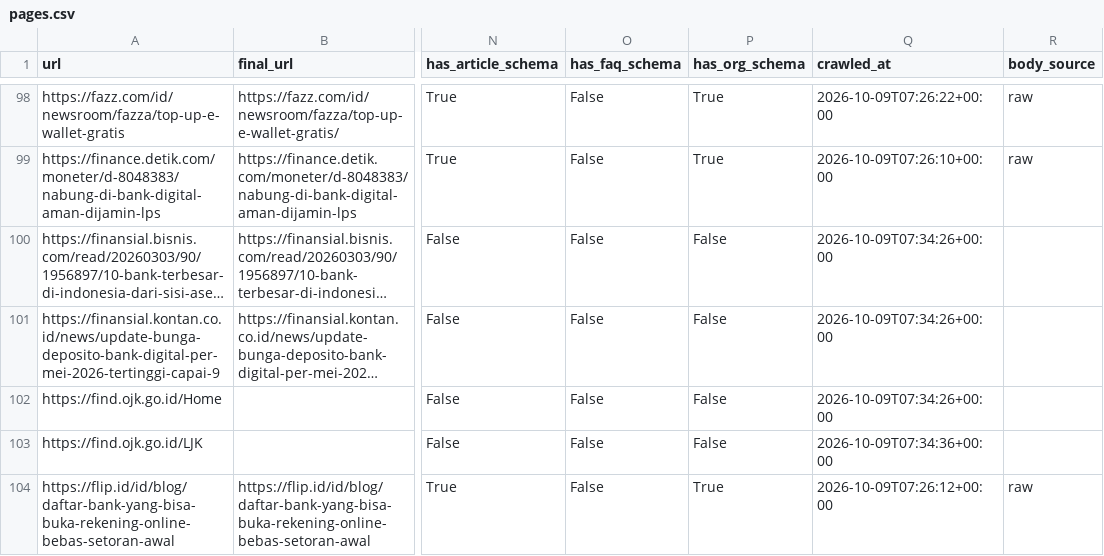
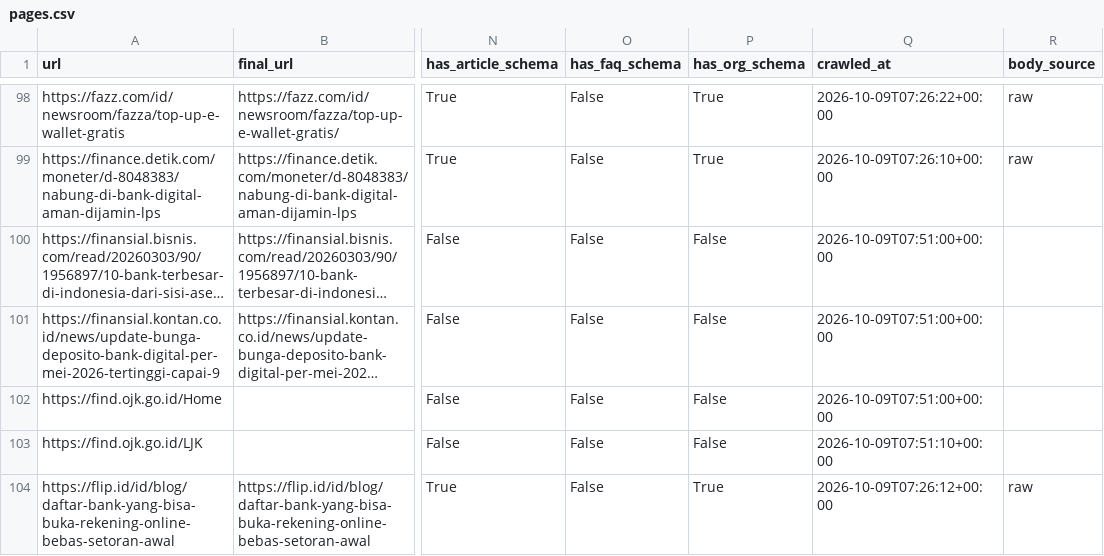
Before and after one commit to rgmwnn/geo-bank-visibility, a CSV file: data/interim/pages.csv, drawn as a sheet; only a part is shown, gaps mark what is left out; long unchanged cells end in …; the diff covers the shown part only; the diff names each change by its address in the sheet, - before the commit and + after, or states it on an @@ line.

```diff
--- a/data/interim/pages.csv
+++ b/data/interim/pages.csv
-Q100:Q102 (crawled_at): 2026-10-09T07:34:26+00:00
+Q100:Q102 (crawled_at): 2026-10-09T07:51:00+00:00
-Q103 (crawled_at): 2026-10-09T07:34:36+00:00
+Q103 (crawled_at): 2026-10-09T07:51:10+00:00
```
Also changed, not shown: 55 edited cells elsewhere in this file, data/interim/attribution_scores.csv.
